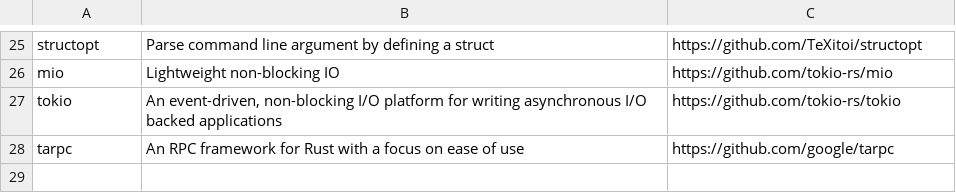
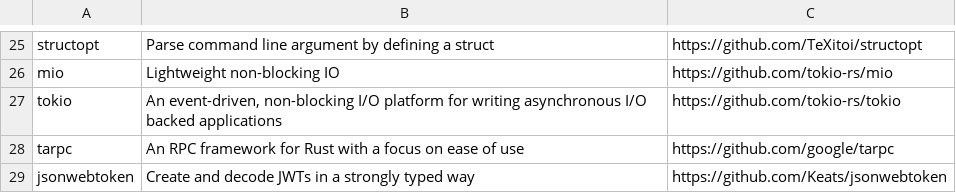
Before and after one commit to codota/tabnine-rust-community-model, a CSV file: repos.csv, drawn as a sheet; only a part is shown, gaps mark what is left out.

Commit message:
Update repos.csv

```diff
--- a/repos.csv
+++ b/repos.csv
@@ -28 +28,2 @@ tokio, "An event-driven, non-blocking I/O platform for writing asynchronous I/O
 tarpc, An RPC framework for Rust with a focus on ease of use, https://github.com/google/tarpc
+jsonwebtoken, Create and decode JWTs in a strongly typed way, https://github.com/Keats/jsonwebtoken
```
